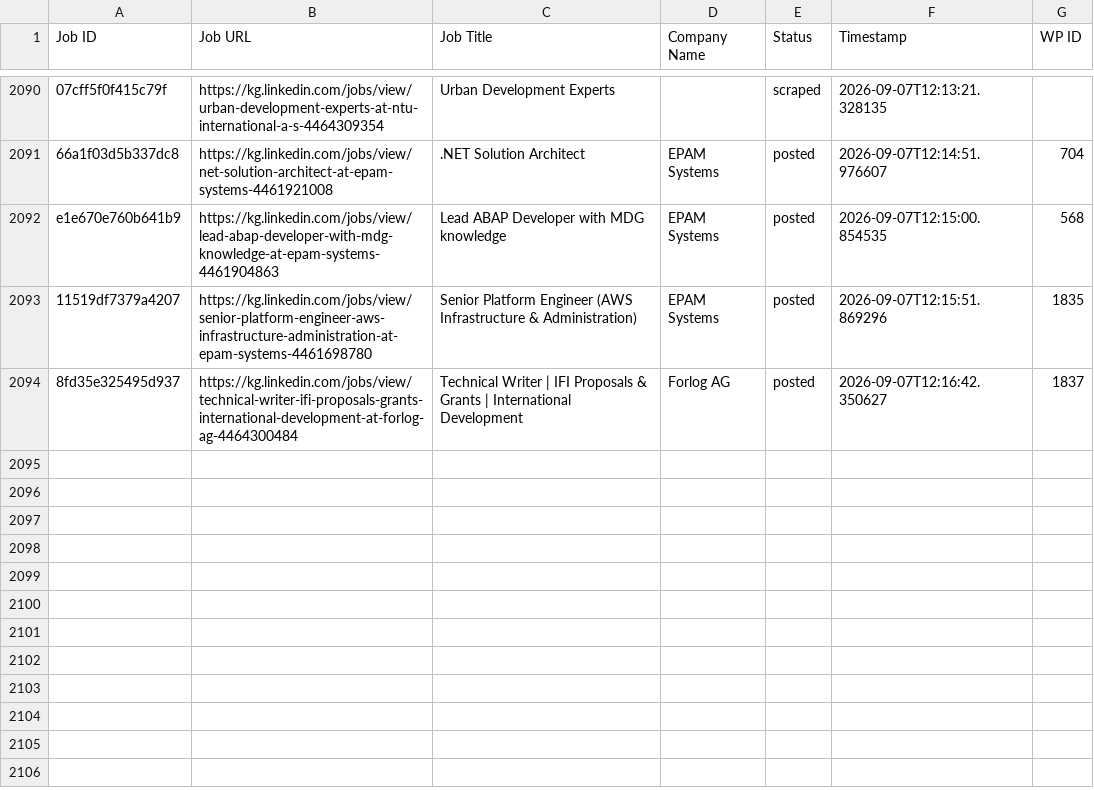
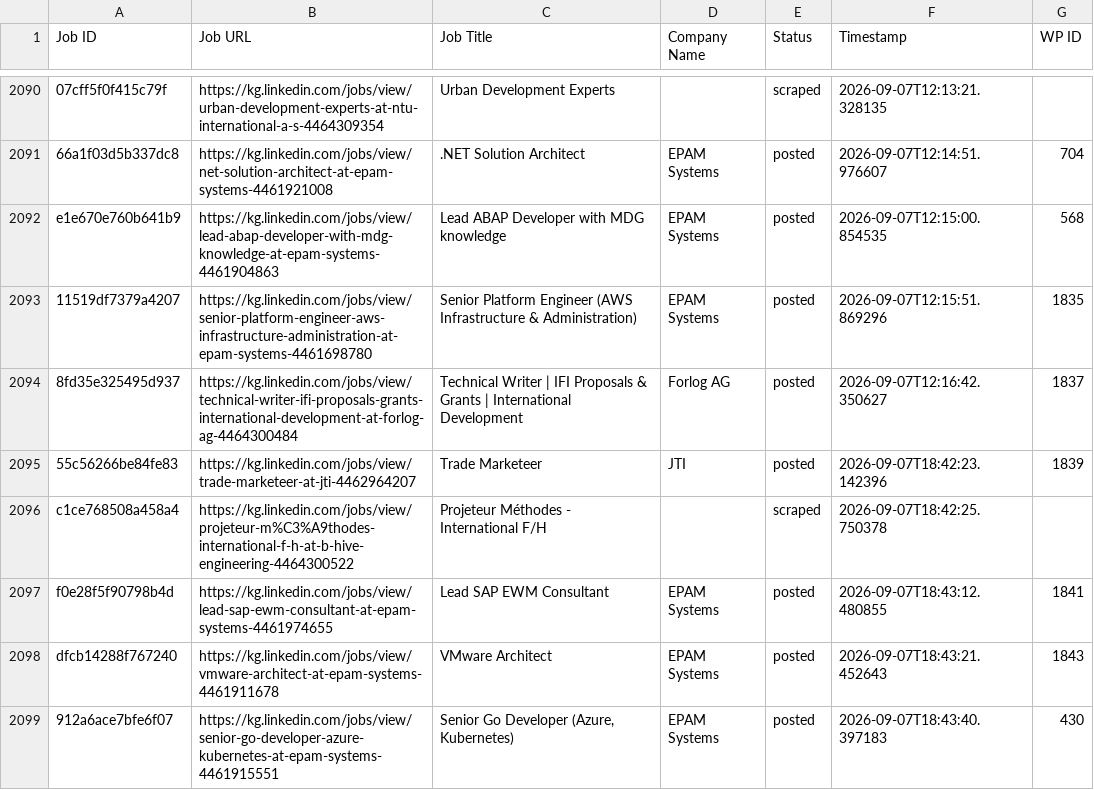
Before and after one commit to innovationinc2000/kg, a CSV file: processed_jobs.csv, drawn as a sheet; only a part is shown, gaps mark what is left out.

```diff
--- a/processed_jobs.csv
+++ b/processed_jobs.csv
@@ -2100 +2100,6 @@ e1e670e760b641b9,https://kg.linkedin.com/jobs/view/lead-abap-developer-with-mdg-
 8fd35e325495d937,https://kg.linkedin.com/jobs/view/technical-writer-ifi-proposals-grants-international-development-at-forlog-ag-4464300484,Technical Writer | IFI Proposals & Grants | International Development,Forlog AG,posted,2026-09-07T12:16:42.350627,1837
+55c56266be84fe83,https://kg.linkedin.com/jobs/view/trade-marketeer-at-jti-4462964207,Trade Marketeer,JTI,posted,2026-09-07T18:42:23.142396,1839
+c1ce768508a458a4,https://kg.linkedin.com/jobs/view/projeteur-m%C3%A9thodes-international-f-h-at-b-hive-engineering-4464300522,Projeteur Méthodes - International F/H,,scraped,2026-09-07T18:42:25.750378,
+f0e28f5f90798b4d,https://kg.linkedin.com/jobs/view/lead-sap-ewm-consultant-at-epam-systems-4461974655,Lead SAP EWM Consultant,EPAM Systems,posted,2026-09-07T18:43:12.480855,1841
+dfcb14288f767240,https://kg.linkedin.com/jobs/view/vmware-architect-at-epam-systems-4461911678,VMware Architect,EPAM Systems,posted,2026-09-07T18:43:21.452643,1843
+912a6ace7bfe6f07,https://kg.linkedin.com/jobs/view/senior-go-developer-azure-kubernetes-at-epam-systems-4461915551,"Senior Go Developer (Azure, Kubernetes)",EPAM Systems,posted,2026-09-07T18:43:40.397183,430
```
